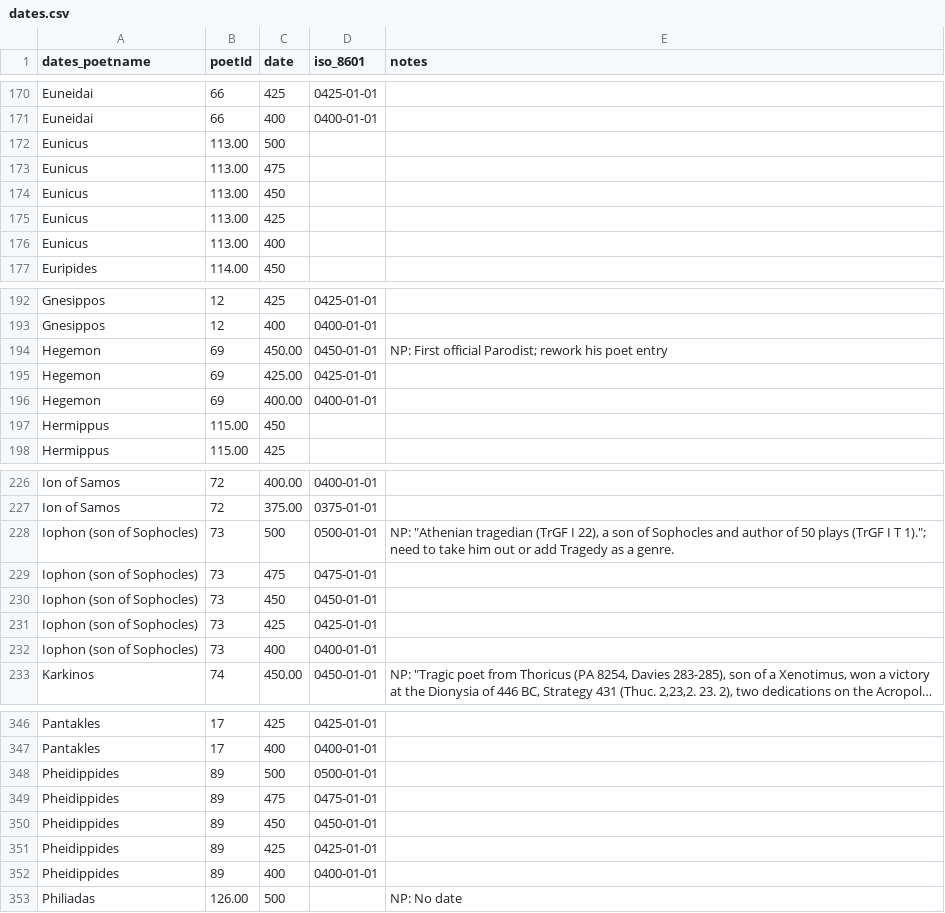
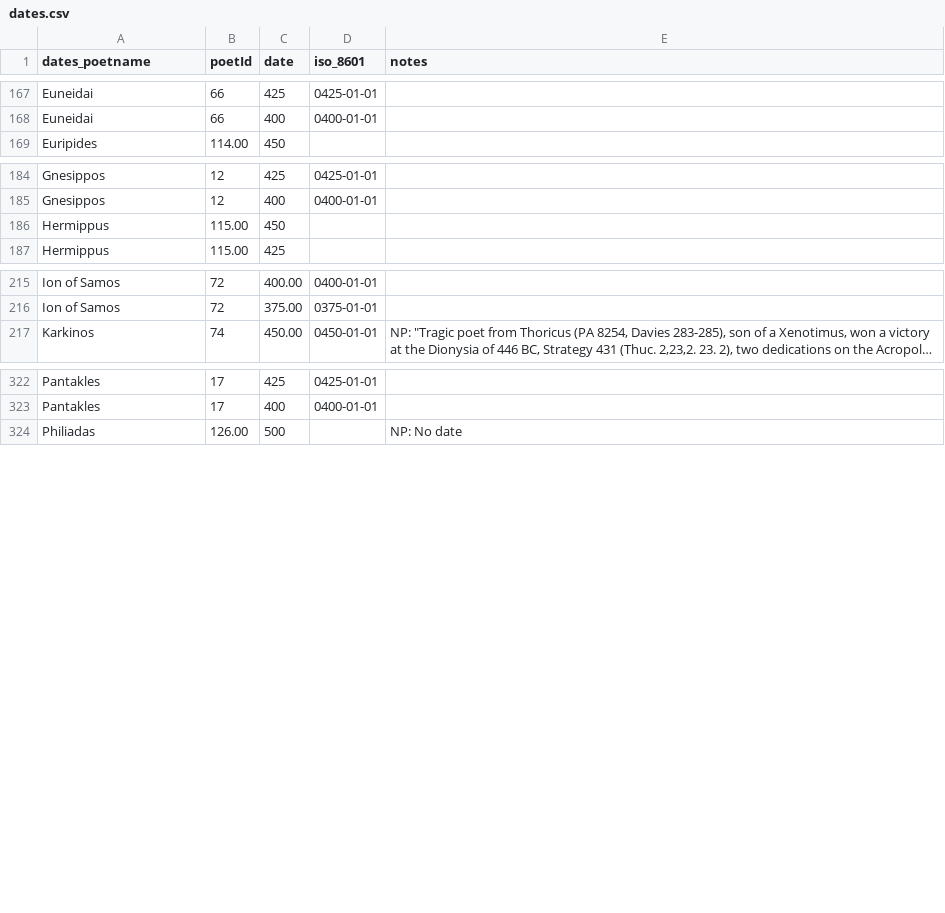
Before and after one commit to sul-cidr/lyricmappingproject.stanford.edu, a CSV file: v2/dataFiles/dates.csv, drawn as a sheet; only a part is shown, gaps mark what is left out; long unchanged cells end in …; the diff covers the shown part only; the diff names each change by its address in the sheet, - before the commit and + after, or states it on an @@ line.

Commit message:
add nouislider, implement filtering on date

```diff
--- a/v2/dataFiles/dates.csv
+++ b/v2/dataFiles/dates.csv
-row 172: Eunicus | 113.00 | 500
-row 173: Eunicus | 113.00 | 475
-row 174: Eunicus | 113.00 | 450
-row 175: Eunicus | 113.00 | 425
-row 176: Eunicus | 113.00 | 400
-row 194: Hegemon | 69 | 450.00 | 0450-01-01 | NP: First official Parodist; rework his poet entry
-row 195: Hegemon | 69 | 425.00 | 0425-01-01
-row 196: Hegemon | 69 | 400.00 | 0400-01-01
-row 228: Iophon (son of Sophocles) | 73 | 500 | 0500-01-01 | NP: "Athenian tragedian (TrGF I 22), a son of Sophocles and author of 50 plays (TrGF I T 1)."; need to take him out or add Tragedy as a genre.
-row 229: Iophon (son of Sophocles) | 73 | 475 | 0475-01-01
-row 230: Iophon (son of Sophocles) | 73 | 450 | 0450-01-01
-row 231: Iophon (son of Sophocles) | 73 | 425 | 0425-01-01
-row 232: Iophon (son of Sophocles) | 73 | 400 | 0400-01-01
-row 348: Pheidippides | 89 | 500 | 0500-01-01
-row 349: Pheidippides | 89 | 475 | 0475-01-01
-row 350: Pheidippides | 89 | 450 | 0450-01-01
-row 351: Pheidippides | 89 | 425 | 0425-01-01
-row 352: Pheidippides | 89 | 400 | 0400-01-01
```
Also changed, not shown: 13 removed rows elsewhere in this file, v2/dataFiles/poets_cities.csv, 15 other files.
